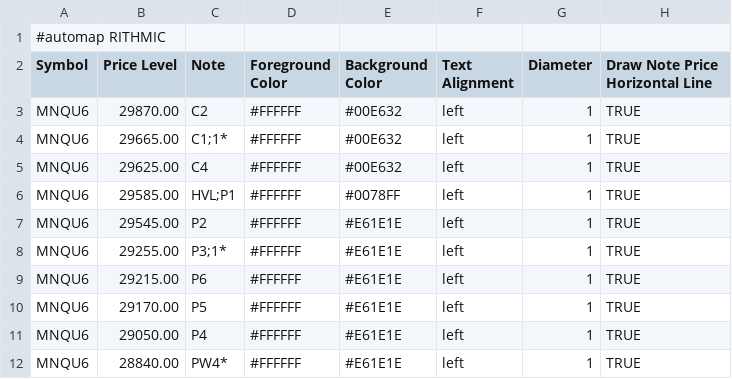
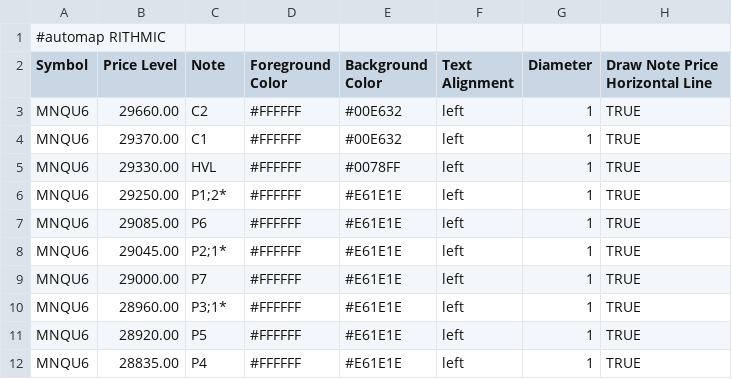
Before and after one commit to bookmapindicators/GEX-Level, a CSV file: gex_bm_cloud_notes.csv, drawn as a sheet.

Commit message:
Update gex_bm_cloud_notes.csv (2026-08-24 levels)

```diff
--- a/gex_bm_cloud_notes.csv
+++ b/gex_bm_cloud_notes.csv
@@ -2,11 +2,11 @@
 Symbol,Price Level,Note,Foreground Color,Background Color,Text Alignment,Diameter,Draw Note Price Horizontal Line
-MNQU6,29870.00,C2,#FFFFFF,#00E632,left,1,TRUE
-MNQU6,29665.00,C1;1*,#FFFFFF,#00E632,left,1,TRUE
-MNQU6,29625.00,C4,#FFFFFF,#00E632,left,1,TRUE
-MNQU6,29585.00,HVL;P1,#FFFFFF,#0078FF,left,1,TRUE
-MNQU6,29545.00,P2,#FFFFFF,#E61E1E,left,1,TRUE
-MNQU6,29255.00,P3;1*,#FFFFFF,#E61E1E,left,1,TRUE
-MNQU6,29215.00,P6,#FFFFFF,#E61E1E,left,1,TRUE
-MNQU6,29170.00,P5,#FFFFFF,#E61E1E,left,1,TRUE
-MNQU6,29050.00,P4,#FFFFFF,#E61E1E,left,1,TRUE
-MNQU6,28840.00,PW4*,#FFFFFF,#E61E1E,left,1,TRUE
+MNQU6,29660.00,C2,#FFFFFF,#00E632,left,1,TRUE
+MNQU6,29370.00,C1,#FFFFFF,#00E632,left,1,TRUE
+MNQU6,29330.00,HVL,#FFFFFF,#0078FF,left,1,TRUE
+MNQU6,29250.00,P1;2*,#FFFFFF,#E61E1E,left,1,TRUE
+MNQU6,29085.00,P6,#FFFFFF,#E61E1E,left,1,TRUE
+MNQU6,29045.00,P2;1*,#FFFFFF,#E61E1E,left,1,TRUE
+MNQU6,29000.00,P7,#FFFFFF,#E61E1E,left,1,TRUE
+MNQU6,28960.00,P3;1*,#FFFFFF,#E61E1E,left,1,TRUE
+MNQU6,28920.00,P5,#FFFFFF,#E61E1E,left,1,TRUE
+MNQU6,28835.00,P4,#FFFFFF,#E61E1E,left,1,TRUE
```
